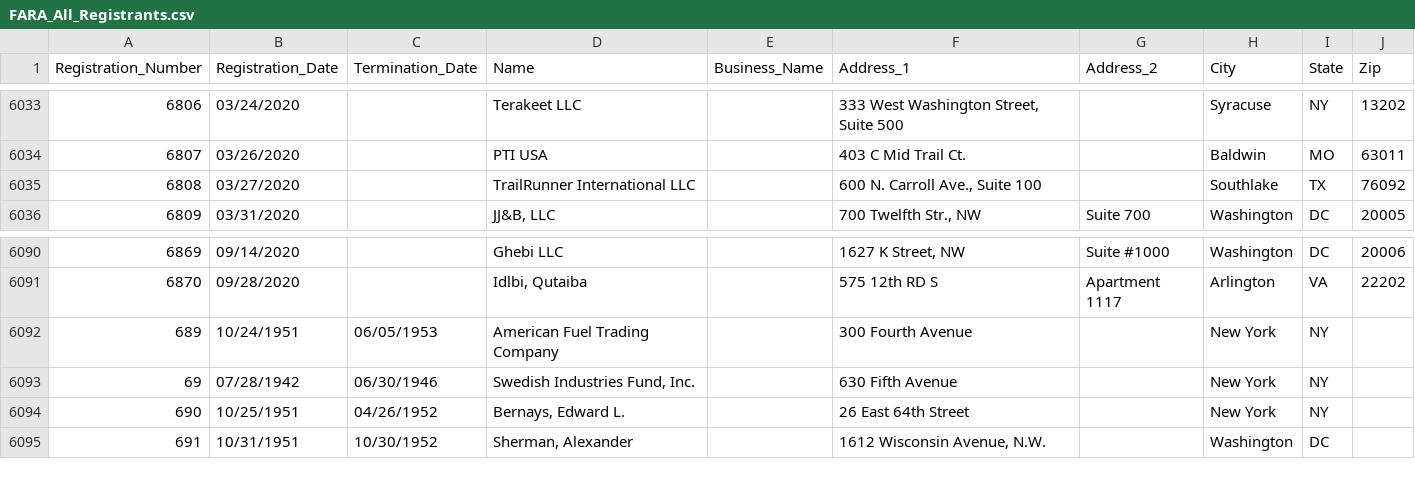
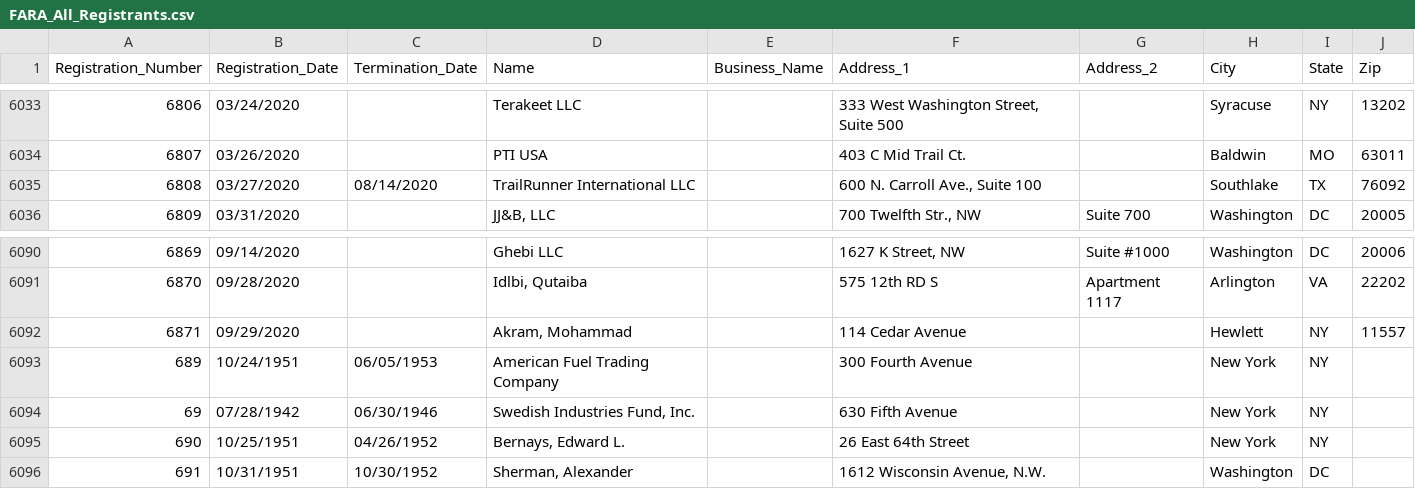
Before and after one commit to simonw/fara-history, a CSV file: FARA_All_Registrants.csv, drawn as a sheet; only a part is shown, gaps mark what is left out.

Commit message:
1 row changed, 1 row added
1 row changed

  Registration_Number: 6808
    Termination_Date: "" => "08/14/2020"

1 row added

  Registration_Number: 6871
  Registration_Date: 09/29/2020
  Termination_Date:
  Name: Akram, Mohammad
  Business_Name:
  Address_1: 114 Cedar Avenue
  Address_2:
  City: Hewlett
  State: NY
  Zip: 11557

[skip ci]

```diff
--- a/FARA_All_Registrants.csv
+++ b/FARA_All_Registrants.csv
@@ -6034,3 +6034,3 @@
 "6807","03/26/2020","","PTI USA","","403 C Mid Trail Ct.","","Baldwin","MO","63011"
-"6808","03/27/2020","","TrailRunner International LLC","","600 N. Carroll Ave., Suite 100","","Southlake","TX","76092"
+"6808","03/27/2020","08/14/2020","TrailRunner International LLC","","600 N. Carroll Ave., Suite 100","","Southlake","TX","76092"
 "6809","03/31/2020","","JJ&B, LLC","","700 Twelfth Str., NW","Suite 700","Washington","DC","20005"
@@ -6091,2 +6091,3 @@
 "6870","09/28/2020","","Idlbi, Qutaiba","","575 12th RD S","Apartment 1117","Arlington","VA","22202"
+"6871","09/29/2020","","Akram, Mohammad","","114 Cedar Avenue","","Hewlett","NY","11557"
 "689","10/24/1951","06/05/1953","American Fuel Trading Company","","300 Fourth Avenue","","New York","NY",""
```
